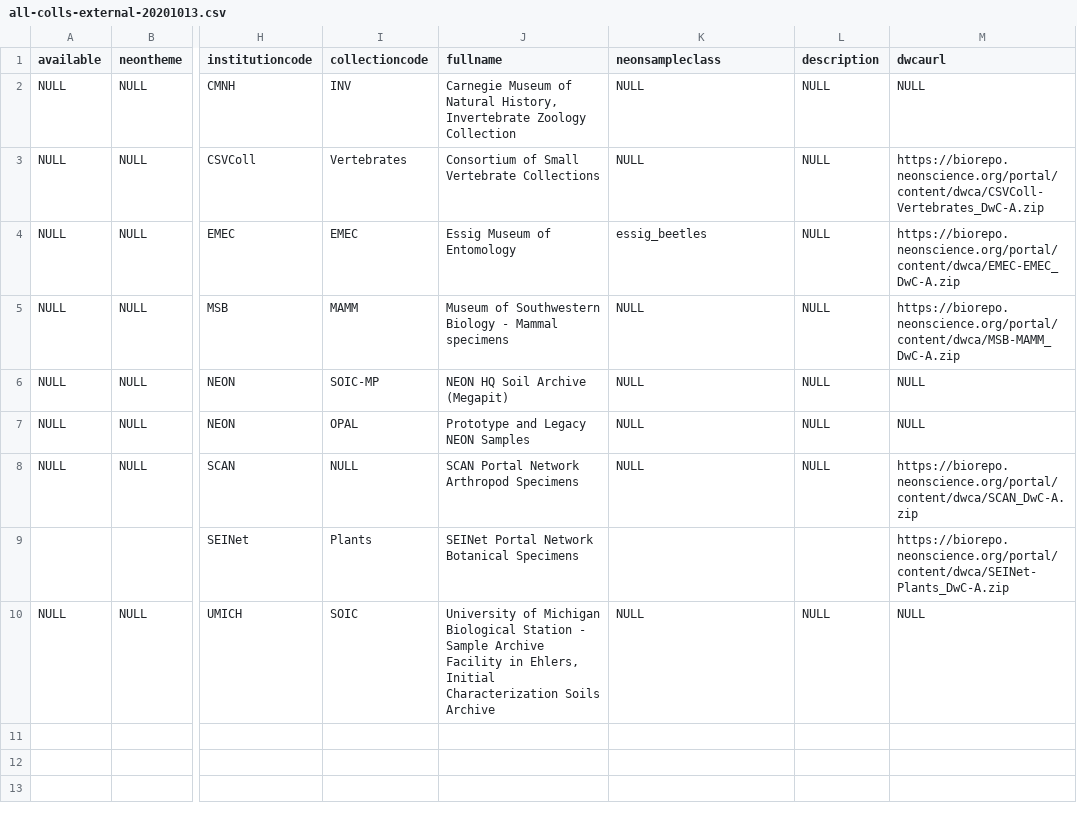
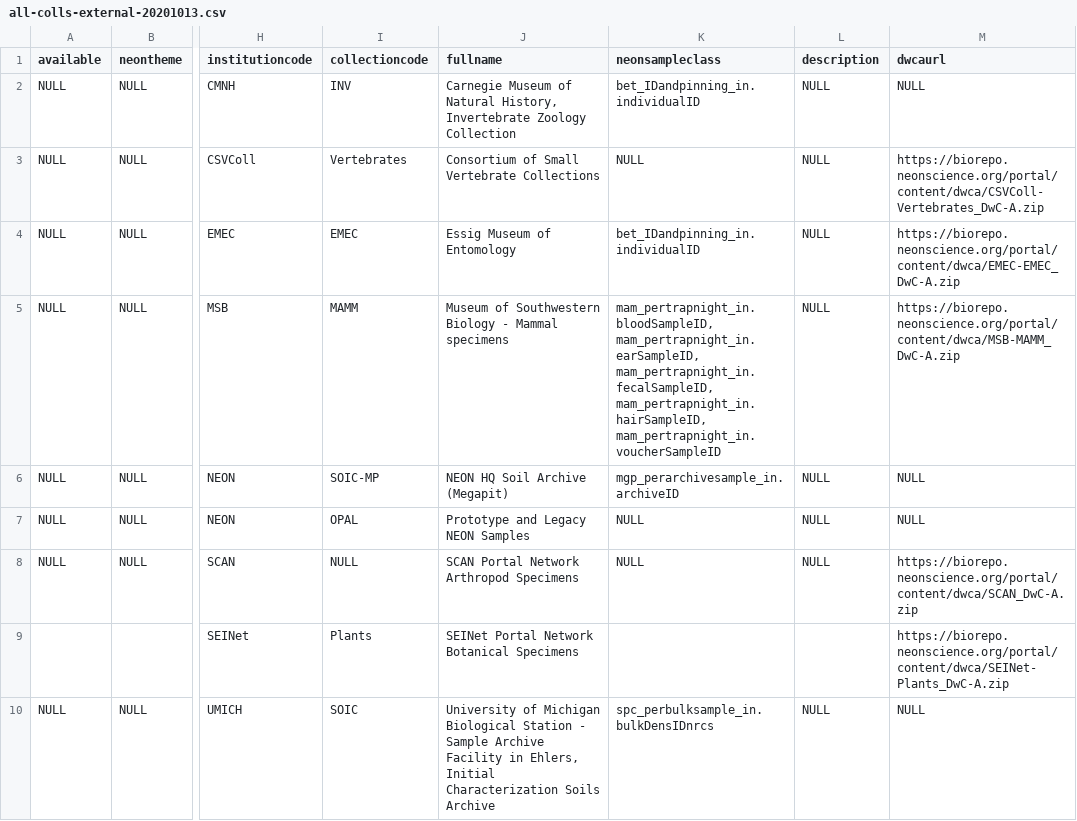
Before and after one commit to BioKIC/NEON-Biorepo-Collections, a CSV file: data/all-colls-external-20201013.csv, drawn as a sheet; only a part is shown, gaps mark what is left out; the diff names each change by its address in the sheet, - before the commit and + after, or states it on an @@ line.

Commit message:
update sample classes for external collections per issue #12

```diff
--- a/data/all-colls-external-20201013.csv
+++ b/data/all-colls-external-20201013.csv
-K2 (neonsampleclass): NULL
+K2 (neonsampleclass): bet_IDandpinning_in.individualID
-K4 (neonsampleclass): essig_beetles
+K4 (neonsampleclass): bet_IDandpinning_in.individualID
-K5 (neonsampleclass): NULL
+K5 (neonsampleclass): mam_pertrapnight_in.bloodSampleID, mam_pertrapnight_in.earSampleID, mam_pertrapnight_in.fecalSampleID, mam_pertrapnight_in.hairSampleID, mam_pertrapnight_in.voucherSampleID
-K6 (neonsampleclass): NULL
+K6 (neonsampleclass): mgp_perarchivesample_in.archiveID
-K10 (neonsampleclass): NULL
+K10 (neonsampleclass): spc_perbulksample_in.bulkDensIDnrcs
```
